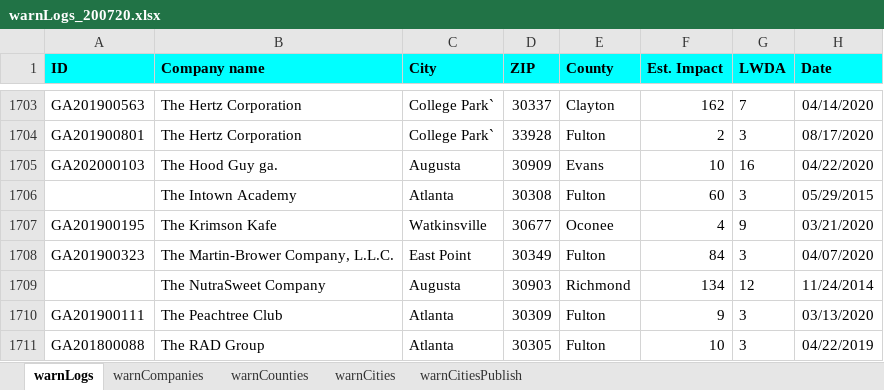
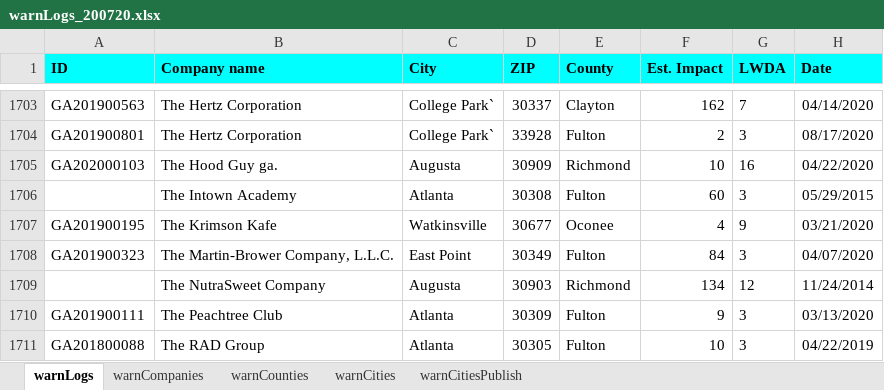
Before and after one commit to mmainzer/warn, an Excel workbook: data/warnLogs_200720.xlsx, sheet warnLogs, drawn as a sheet; only a part is shown, gaps mark what is left out; values as stored, in another font and other column widths than the file's, no borders; the diff names each change by its address in the sheet, - before the commit and + after, or states it on an @@ line.

```diff
--- a/data/warnLogs_200720.xlsx (sheet warnLogs)
+++ b/data/warnLogs_200720.xlsx (sheet warnLogs)
-E1705 (County): Evans
+E1705 (County): Richmond
```
Also changed, not shown: 14 other files.
